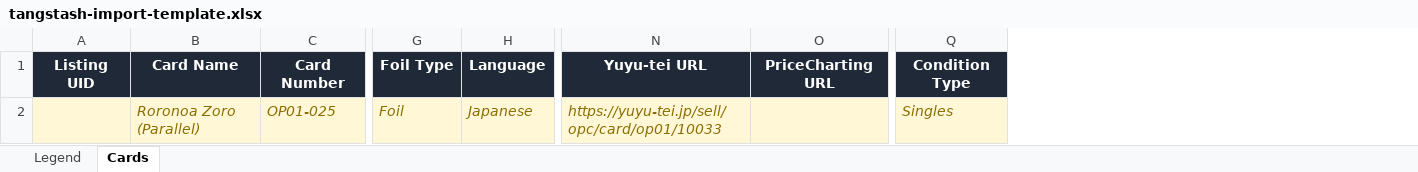
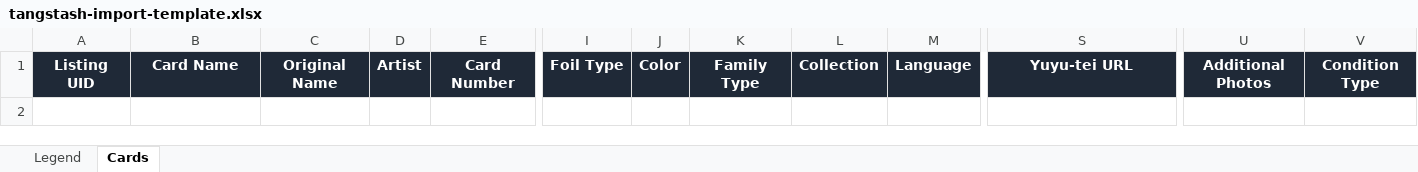
Before and after one commit to jeremytangcn/TangStash, an Excel workbook: public/tangstash-import-template.xlsx, sheet Cards, drawn as a sheet; only a part is shown, gaps mark what is left out; values as stored, in another font and other column widths than the file's, no borders; removed rows and columns are numbered as before the commit, all else as after; rows hold the shown columns only; the diff names each change by its address in the sheet, - before the commit and + after, or states it on an @@ line.

```diff
--- a/public/tangstash-import-template.xlsx (sheet Cards)
+++ b/public/tangstash-import-template.xlsx (sheet Cards)
+column C, row 1: Original Name
+column D, row 1: Artist
+column J, row 1: Color
+column K, row 1: Family Type
+column L, row 1: Collection
-column O, row 1: PriceCharting URL
+column U, row 1: Additional Photos
-row 2:  | Roronoa Zoro (Parallel) | OP01-025 | Foil | Japanese | https://yuyu-tei.jp/sell/opc/card/op01/10033 |  | Singles
```
Also changed, not shown: sheet Legend, 24 other files.
